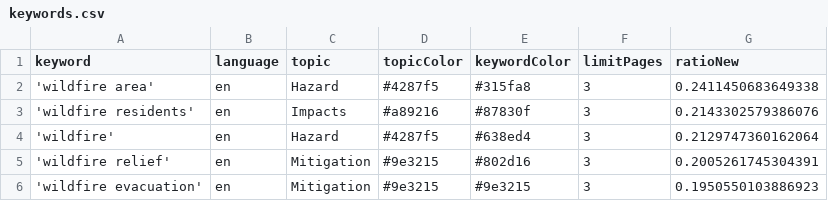
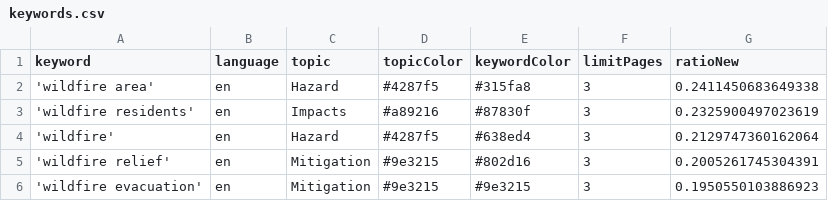
Before and after one commit to magaliekathrin-news/wildFire, a CSV file: keywords.csv, drawn as a sheet; only a part is shown.

```diff
--- a/keywords.csv
+++ b/keywords.csv
@@ -2,3 +2,3 @@ keyword,language,topic,topicColor,keywordColor,limitPages,ratioNew
 'wildfire area',en,Hazard,#4287f5,#315fa8,3,0.2411450683649338
-'wildfire residents',en,Impacts,#a89216,#87830f,3,0.2143302579386076
+'wildfire residents',en,Impacts,#a89216,#87830f,3,0.2325900497023619
 'wildfire',en,Hazard,#4287f5,#638ed4,3,0.2129747360162064
```
Also changed, not shown: 1 other file.
